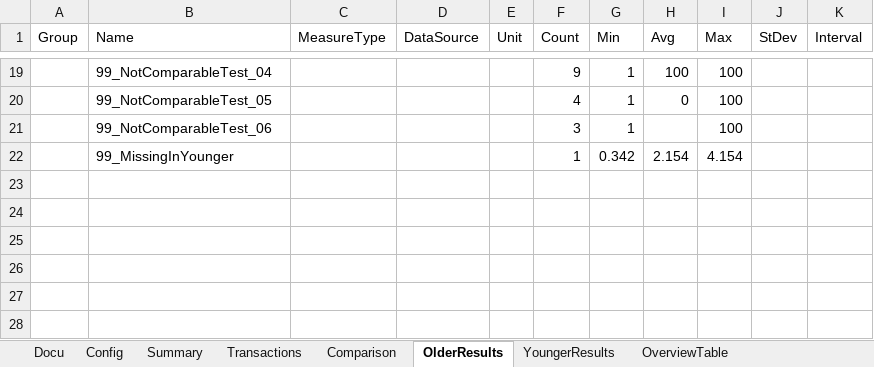
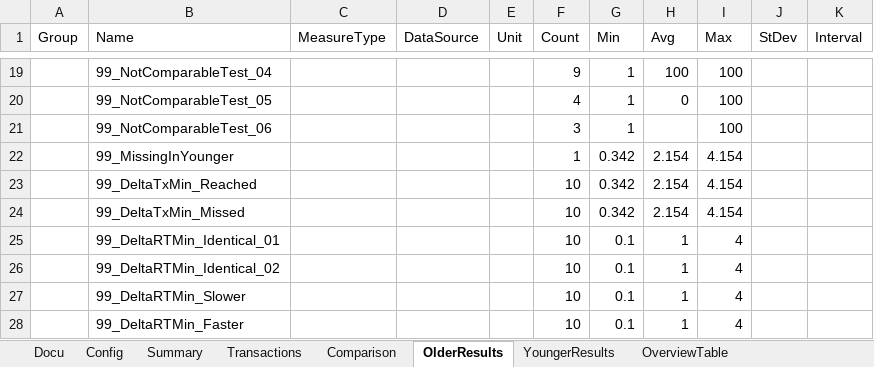
Before and after one commit to xresch/PENG_Toolbox, an Excel workbook: Excel/ResultAnalysis_Simple_SilkPerformer.xlsx, sheet OlderResults, drawn as a sheet; only a part is shown, gaps mark what is left out; values as stored, in another font and other column widths than the file's, no borders; the diff names each change by its address in the sheet, - before the commit and + after, or states it on an @@ line.

Commit message:
added absolute delta config

```diff
--- a/Excel/ResultAnalysis_Simple_SilkPerformer.xlsx (sheet OlderResults)
+++ b/Excel/ResultAnalysis_Simple_SilkPerformer.xlsx (sheet OlderResults)
+row 23:  | 99_DeltaTxMin_Reached |  |  |  | 10 | 0.342 | 2.154 | 4.154
+row 24:  | 99_DeltaTxMin_Missed |  |  |  | 10 | 0.342 | 2.154 | 4.154
+row 25:  | 99_DeltaRTMin_Identical_01 |  |  |  | 10 | 0.1 | 1 | 4
+row 26:  | 99_DeltaRTMin_Identical_02 |  |  |  | 10 | 0.1 | 1 | 4
+row 27:  | 99_DeltaRTMin_Slower |  |  |  | 10 | 0.1 | 1 | 4
+row 28:  | 99_DeltaRTMin_Faster |  |  |  | 10 | 0.1 | 1 | 4
```
Also changed, not shown: sheet Comparison, sheet Transactions, sheet YoungerResults, sheet OverviewTable, sheet Config, sheet Summary, 1 more sheet, formulas that keep their value, hidden cells.
